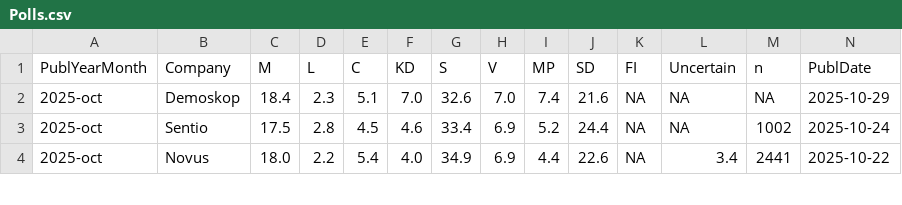
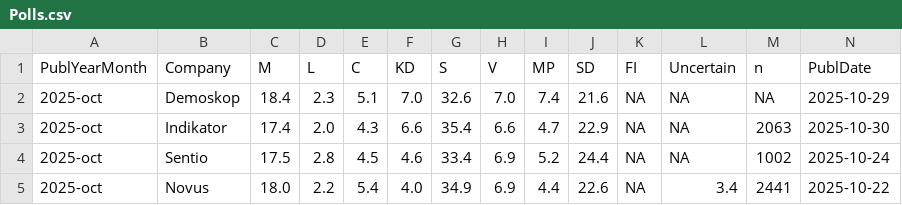
Before and after one commit to hampusborgos/SwedishPolls, a CSV file: Data/Polls.csv, drawn as a sheet; only a part is shown; rows hold the shown columns only; the diff names each change by its address in the sheet, - before the commit and + after, or states it on an @@ line.

Commit message:
Indikator.

```diff
--- a/Data/Polls.csv
+++ b/Data/Polls.csv
+row 3: 2025-oct | Indikator | 17.4 | 2.0 | 4.3 | 6.6 | 35.4 | 6.6 | 4.7 | 22.9 | NA | NA | 2063 | 2025-10-30
```
